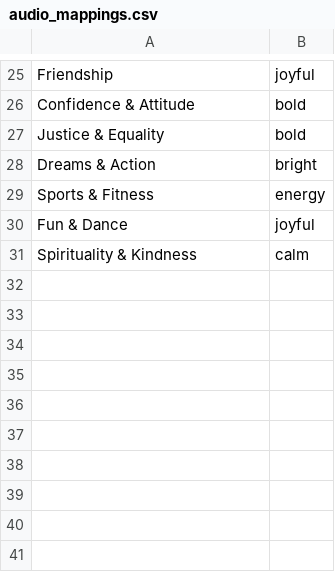
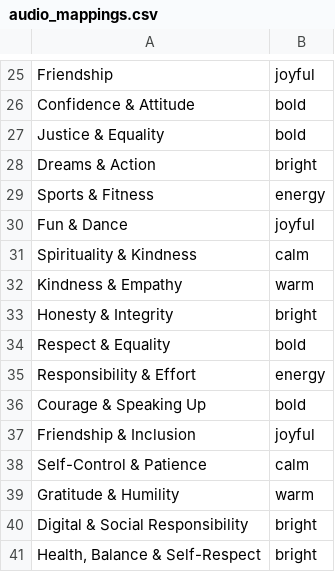
Before and after one commit to tkanchi/talksnwalks-agent, a CSV file: data/audio_mappings.csv, drawn as a sheet; only a part is shown, gaps mark what is left out.

Commit message:
Add Children and Teen audio moods

```diff
--- a/data/audio_mappings.csv
+++ b/data/audio_mappings.csv
@@ -31 +31,11 @@ Fun & Dance,joyful
 Spirituality & Kindness,calm
+Kindness & Empathy,warm
+Honesty & Integrity,bright
+Respect & Equality,bold
+Responsibility & Effort,energy
+Courage & Speaking Up,bold
+Friendship & Inclusion,joyful
+Self-Control & Patience,calm
+Gratitude & Humility,warm
+Digital & Social Responsibility,bright
+"Health, Balance & Self-Respect",bright
```
